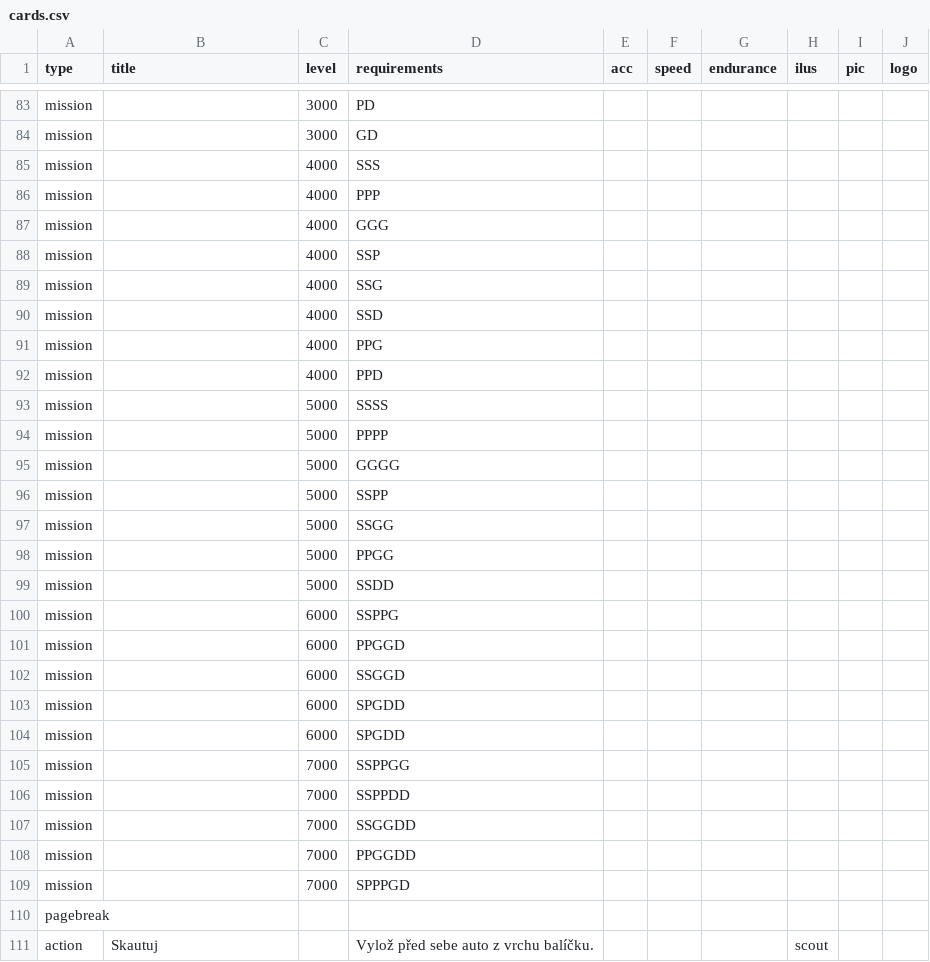
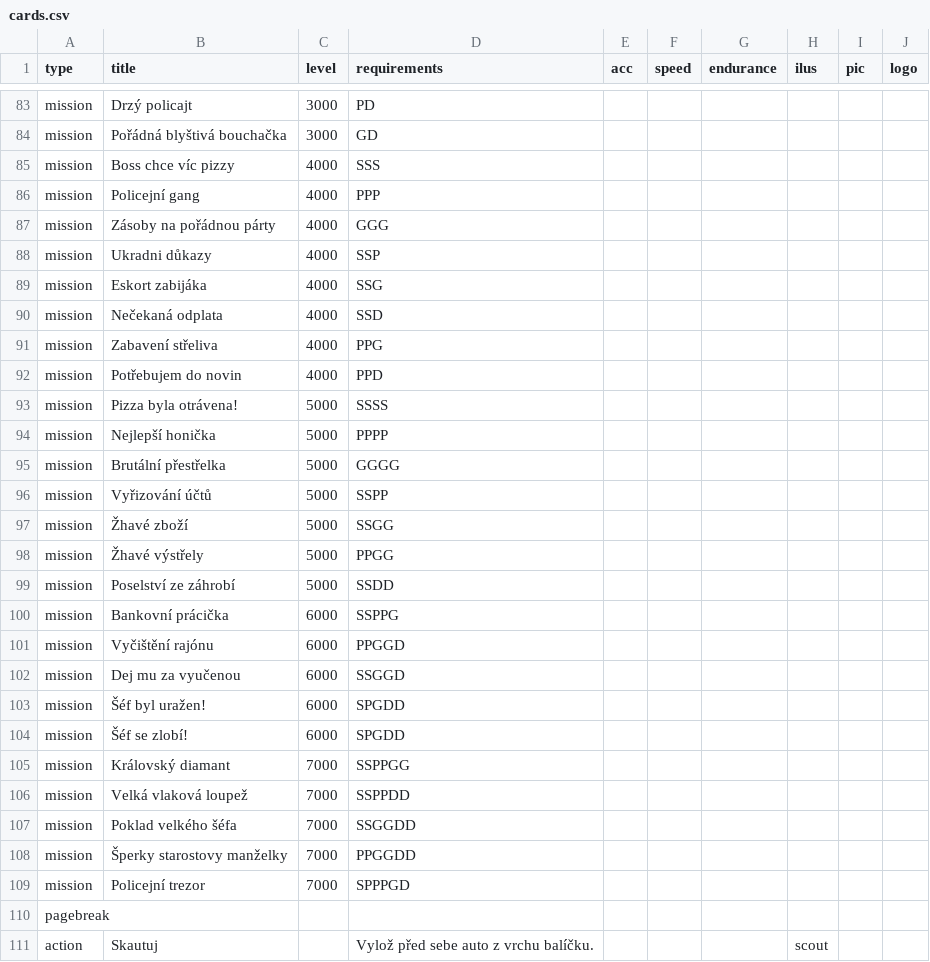
Before and after one commit to jerrylabs/card-generator, a CSV file: kta/cards.csv, drawn as a sheet; only a part is shown, gaps mark what is left out; the diff covers the shown part only; the diff names each change by its address in the sheet, - before the commit and + after, or states it on an @@ line.

```diff
--- a/kta/cards.csv
+++ b/kta/cards.csv
-B83 (title): (empty)
+B83 (title): Drzý policajt
-B84 (title): (empty)
+B84 (title): Pořádná blyštivá bouchačka
-B85 (title): (empty)
+B85 (title): Boss chce víc pizzy
-B86 (title): (empty)
+B86 (title): Policejní gang
-B87 (title): (empty)
+B87 (title): Zásoby na pořádnou párty
-B88 (title): (empty)
+B88 (title): Ukradni důkazy
-B89 (title): (empty)
+B89 (title): Eskort zabijáka
-B90 (title): (empty)
+B90 (title): Nečekaná odplata
-B91 (title): (empty)
+B91 (title): Zabavení střeliva
-B92 (title): (empty)
+B92 (title): Potřebujem do novin
-B93 (title): (empty)
+B93 (title): Pizza byla otrávena!
-B94 (title): (empty)
+B94 (title): Nejlepší honička
-B95 (title): (empty)
+B95 (title): Brutální přestřelka
-B96 (title): (empty)
+B96 (title): Vyřizování účtů
-B97 (title): (empty)
+B97 (title): Žhavé zboží
-B98 (title): (empty)
+B98 (title): Žhavé výstřely
-B99 (title): (empty)
+B99 (title): Poselství ze záhrobí
-B100 (title): (empty)
+B100 (title): Bankovní prácička
-B101 (title): (empty)
+B101 (title): Vyčištění rajónu
-B102 (title): (empty)
+B102 (title): Dej mu za vyučenou
-B103 (title): (empty)
+B103 (title): Šéf byl uražen!
-B104 (title): (empty)
+B104 (title): Šéf se zlobí!
-B105 (title): (empty)
+B105 (title): Královský diamant
-B106 (title): (empty)
+B106 (title): Velká vlaková loupež
-B107 (title): (empty)
+B107 (title): Poklad velkého šéfa
-B108 (title): (empty)
+B108 (title): Šperky starostovy manželky
-B109 (title): (empty)
+B109 (title): Policejní trezor
```
Also changed, not shown: 27 edited cells elsewhere in this file, 10 other files.
